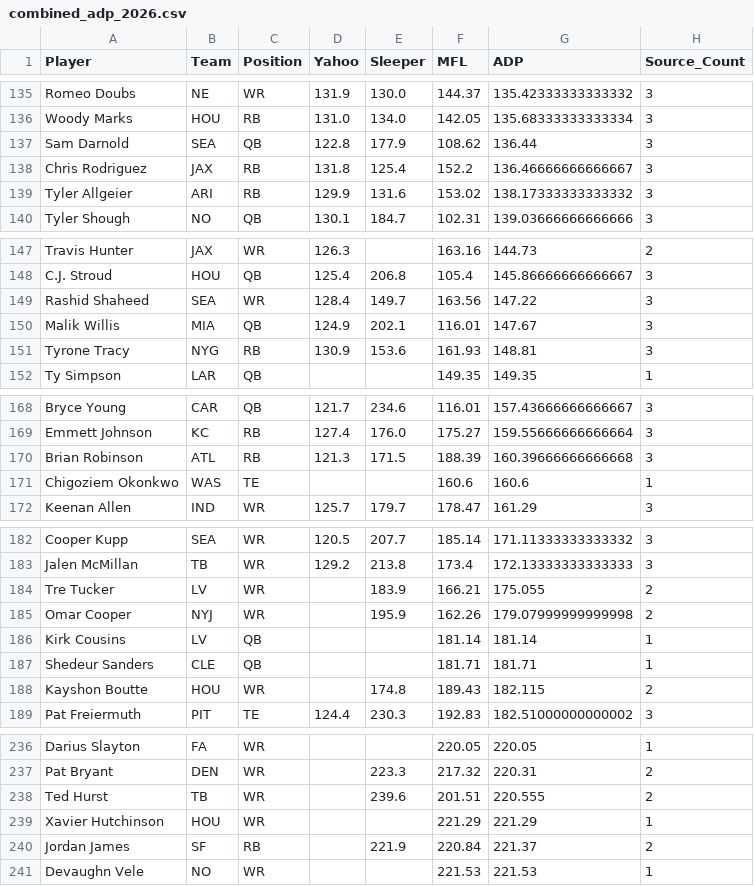
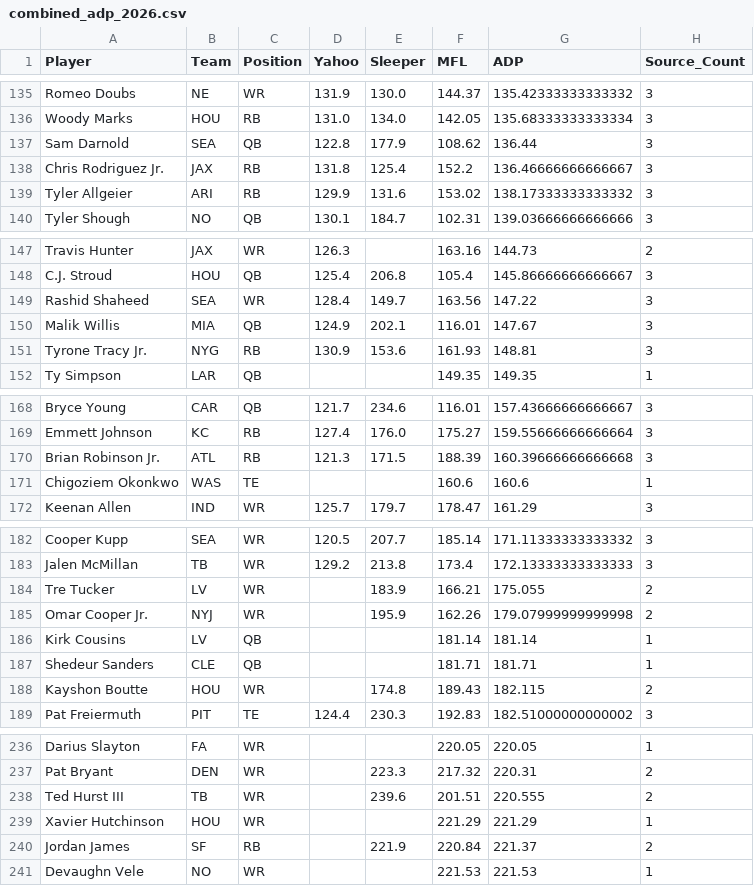
Before and after one commit to RealDiceflame/ProjectFootMoneyball, a CSV file: data/ADP/combined_adp_2026.csv, drawn as a sheet; only a part is shown, gaps mark what is left out; the diff covers the shown part only; the diff names each change by its address in the sheet, - before the commit and + after, or states it on an @@ line.

```diff
--- a/data/ADP/combined_adp_2026.csv
+++ b/data/ADP/combined_adp_2026.csv
-A138 (Player): Chris Rodriguez
+A138 (Player): Chris Rodriguez Jr.
-A151 (Player): Tyrone Tracy
+A151 (Player): Tyrone Tracy Jr.
-A170 (Player): Brian Robinson
+A170 (Player): Brian Robinson Jr.
-A185 (Player): Omar Cooper
+A185 (Player): Omar Cooper Jr.
-A238 (Player): Ted Hurst
+A238 (Player): Ted Hurst III
```
Also changed, not shown: 14 edited cells elsewhere in this file, 7 other files.
